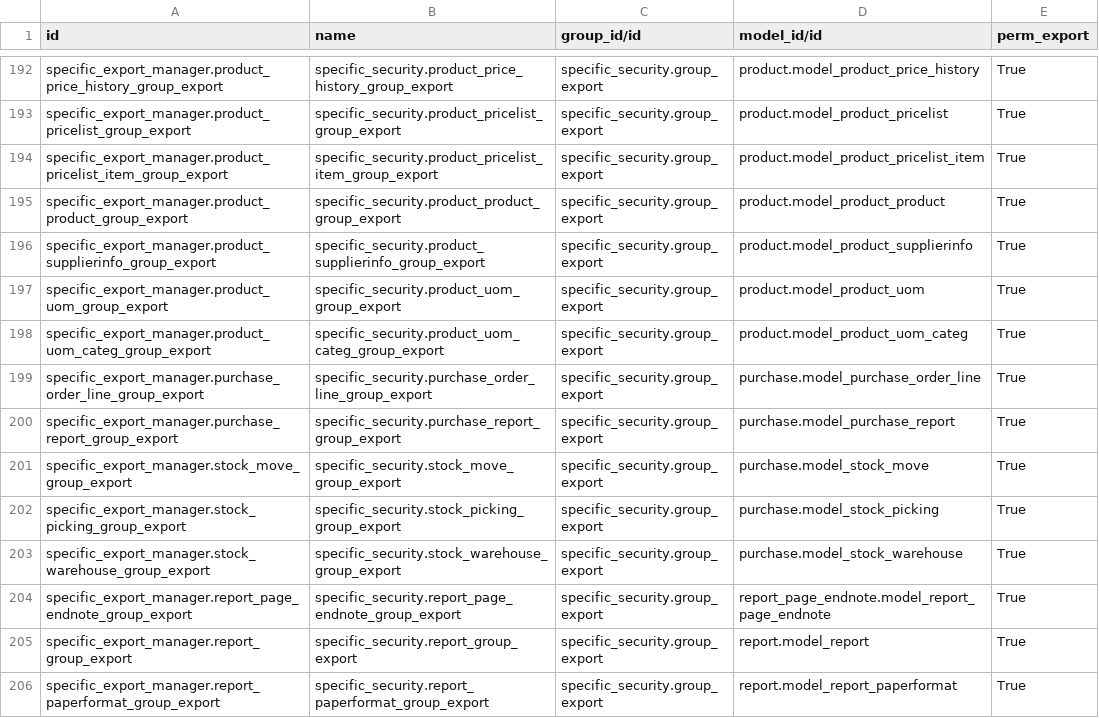
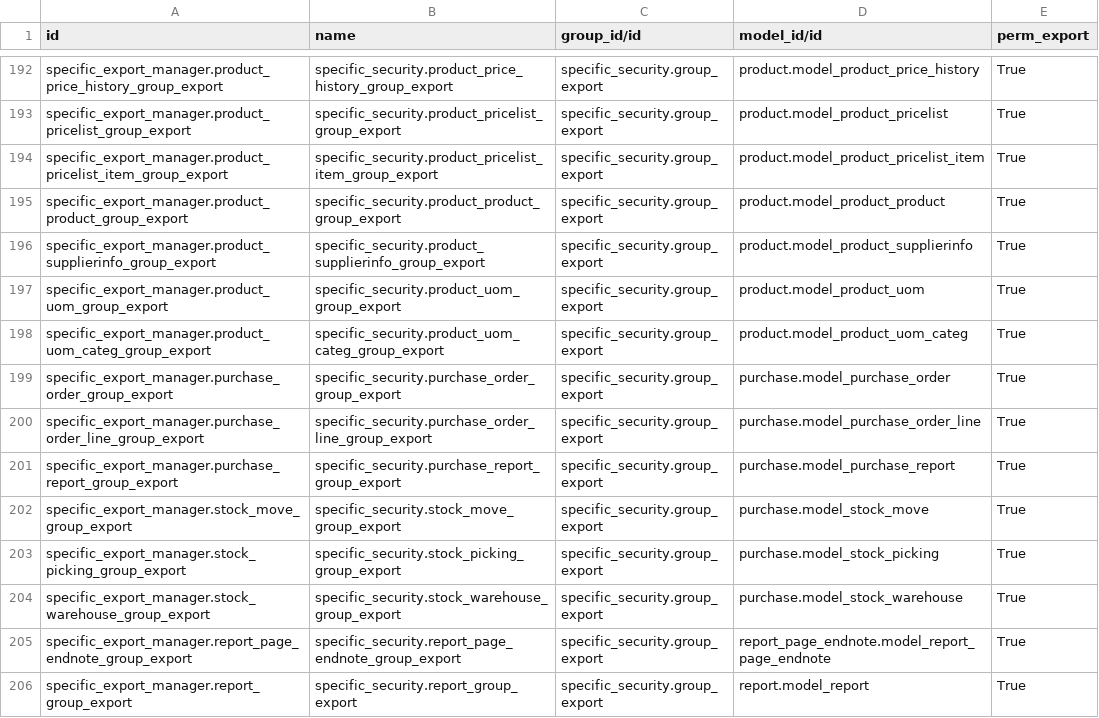
Before and after one commit to yankinmax/web, a CSV file: odoo/local-src/specific_export_manager/security/ir.model.access.csv, drawn as a sheet; only a part is shown, gaps mark what is left out; the shorter side is filled out with more unchanged rows.

Commit message:
Define exporting rule for purchase.order This fix issue where ir.model.access was not using the base model

```diff
--- a/odoo/local-src/specific_export_manager/security/ir.model.access.csv
+++ b/odoo/local-src/specific_export_manager/security/ir.model.access.csv
@@ -198,2 +198,3 @@ specific_export_manager.product_uom_group_export,specific_security.product_uom_g
 specific_export_manager.product_uom_categ_group_export,specific_security.product_uom_categ_group_export,specific_security.group_export,product.model_product_uom_categ,True
+specific_export_manager.purchase_order_group_export,specific_security.purchase_order_group_export,specific_security.group_export,purchase.model_purchase_order,True
 specific_export_manager.purchase_order_line_group_export,specific_security.purchase_order_line_group_export,specific_security.group_export,purchase.model_purchase_order_line,True
```
Also changed, not shown: 1 other file.
